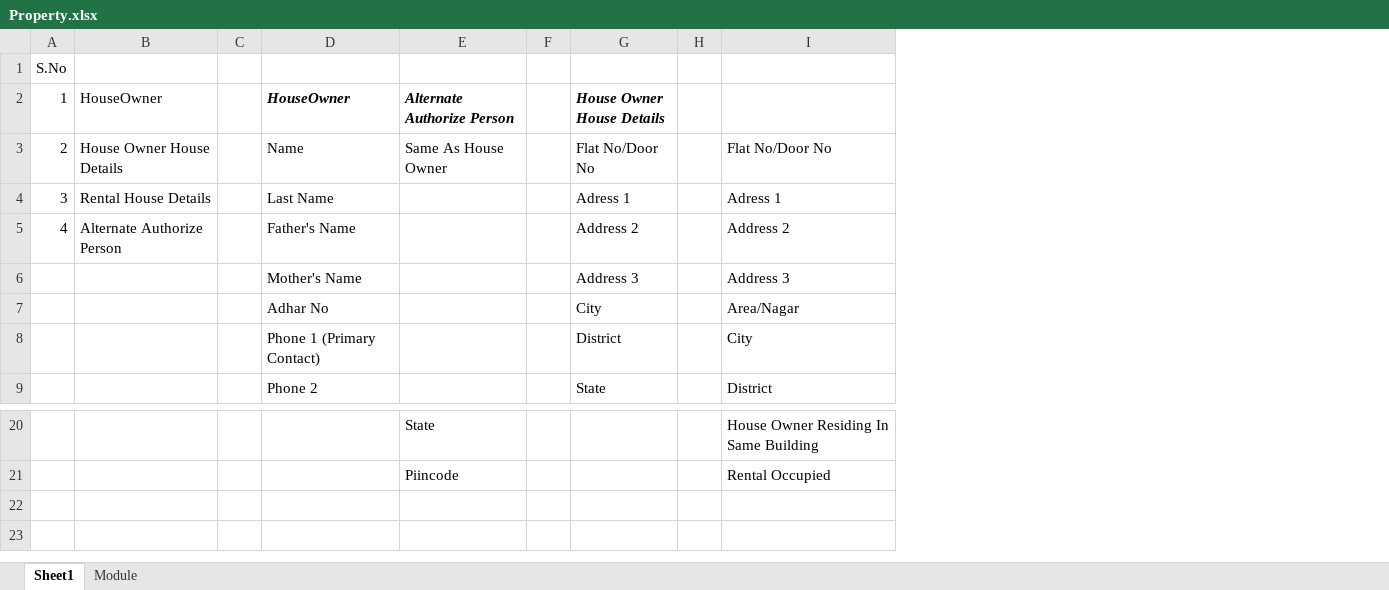
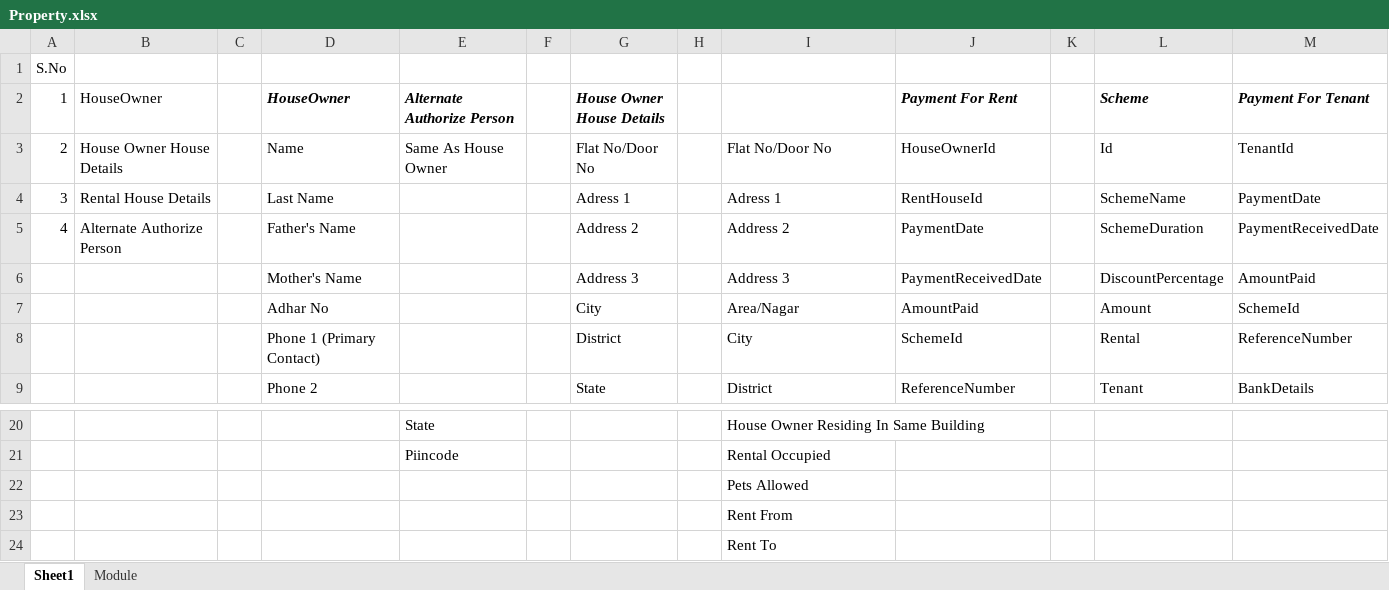
Before and after one commit to amuthanbs/Properties, an Excel workbook: PropertyDocu/Property.xlsx, sheet Sheet1, drawn as a sheet; only a part is shown, gaps mark what is left out; values as stored, in another font and other column widths than the file's, no borders; the diff names each change by its address in the sheet, - before the commit and + after, or states it on an @@ line.

Commit message:
PaymentForRent and Scheme SP are created

```diff
--- a/PropertyDocu/Property.xlsx (sheet Sheet1)
+++ b/PropertyDocu/Property.xlsx (sheet Sheet1)
+column J (Payment For Rent), rows 3-9: HouseOwnerId | RentHouseId | PaymentDate | PaymentReceivedDate | AmountPaid | SchemeId | ReferenceNumber
+column K, empty
+column L (Scheme), rows 3-9: Id | SchemeName | SchemeDuration | DiscountPercentage | Amount | Rental | Tenant
+column M (Payment For Tenant), rows 3-9: TenantId | PaymentDate | PaymentReceivedDate | AmountPaid | SchemeId | ReferenceNumber | BankDetails
+row 22:  |  |  |  |  |  |  |  | Pets Allowed
+row 23:  |  |  |  |  |  |  |  | Rent From
+row 24:  |  |  |  |  |  |  |  | Rent To
```
Also changed, not shown: sheet Module, 1 other file.
